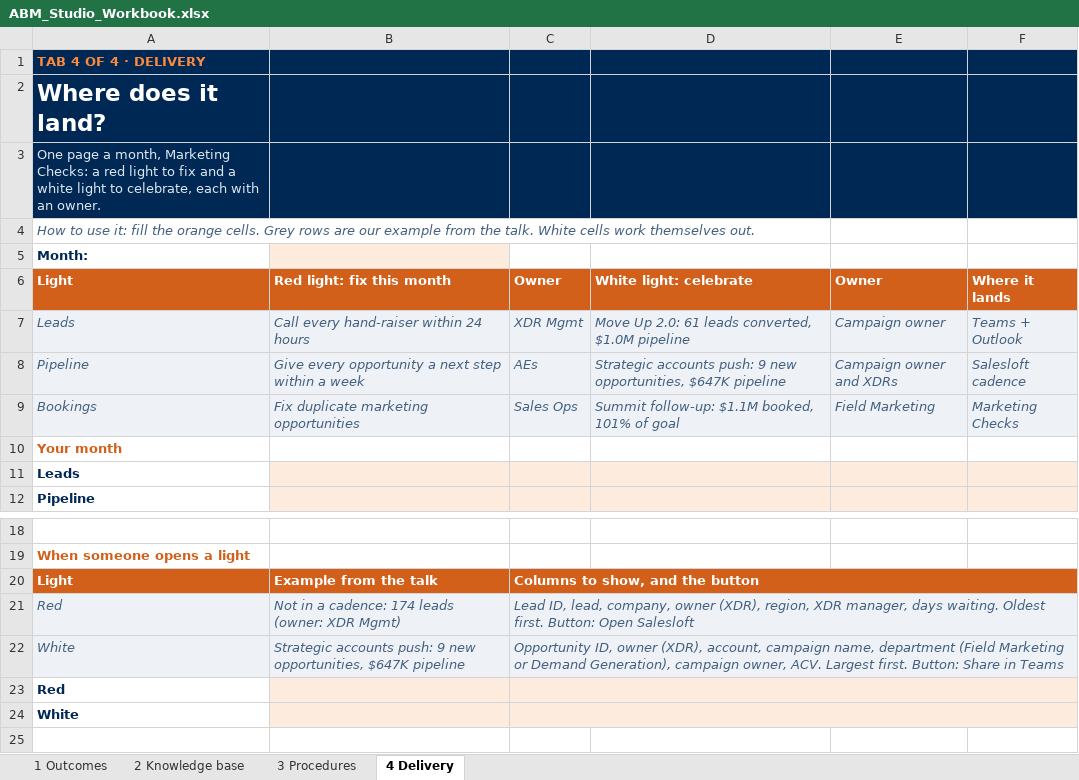
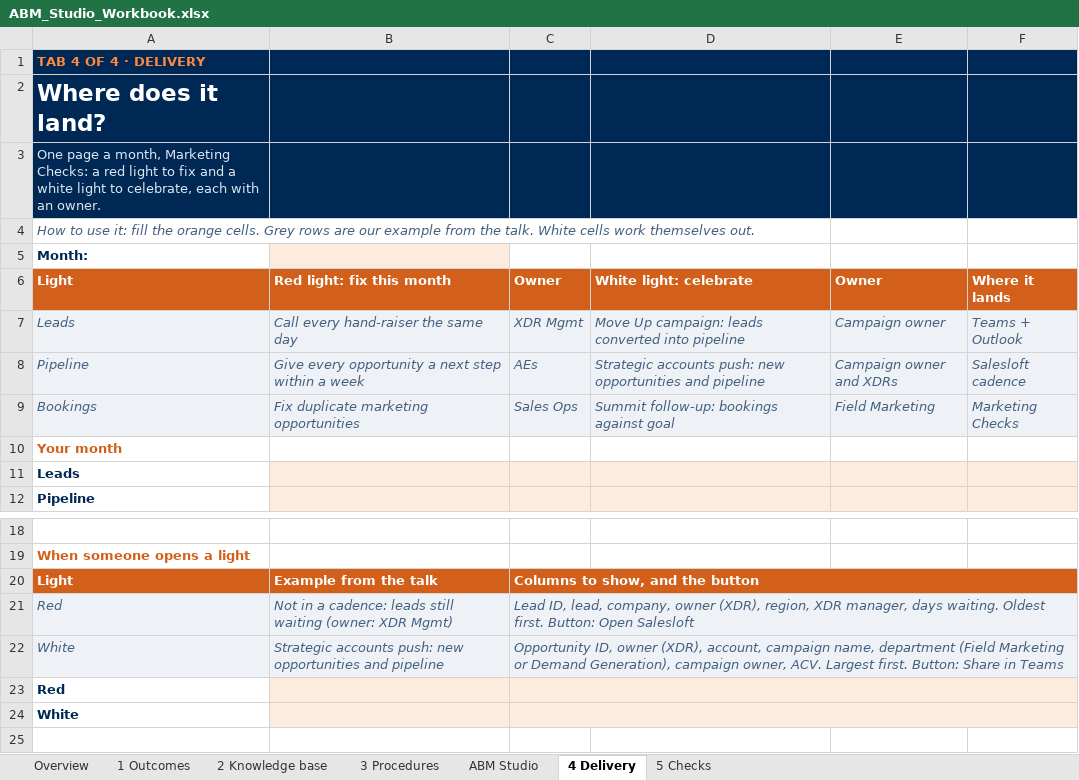
Before and after one commit to inesnpicarro/marketing-studio-starter, an Excel workbook: starter-pack/ABM_Studio_Workbook.xlsx, sheet 4 Delivery, drawn as a sheet; only a part is shown, gaps mark what is left out; values as stored, in another font and other column widths than the file's, no borders; the diff names each change by its address in the sheet, - before the commit and + after, or states it on an @@ line.

```diff
--- a/starter-pack/ABM_Studio_Workbook.xlsx (sheet 4 Delivery)
+++ b/starter-pack/ABM_Studio_Workbook.xlsx (sheet 4 Delivery)
+sheet tab: Overview
+sheet tab: ABM Studio
+sheet tab: 5 Checks
-B7 (Red light: fix this month): Call every hand-raiser within 24 hours
+B7 (Red light: fix this month): Call every hand-raiser the same day
-D7 (White light: celebrate): Move Up 2.0: 61 leads converted, $1.0M pipeline
+D7 (White light: celebrate): Move Up campaign: leads converted into pipeline
-D8 (White light: celebrate): …accounts push: 9 new opportunities, $647K pipeline
+D8 (White light: celebrate): …accounts push: new opportunities and pipeline
-D9 (White light: celebrate): Summit follow-up: $1.1M booked, 101% of goal
+D9 (White light: celebrate): Summit follow-up: bookings against goal
-B21 (Red light: fix this month): …a cadence: 174 leads (owner: XDR…
+B21 (Red light: fix this month): …a cadence: leads still waiting (owner: XDR…
-B22 (Red light: fix this month): …accounts push: 9 new opportunities, $647K pipeline
+B22 (Red light: fix this month): …accounts push: new opportunities and pipeline
```
Also changed, not shown: sheet 1 Outcomes, sheet 2 Knowledge base, sheet 3 Procedures, formulas that keep their value, 1 other file.
